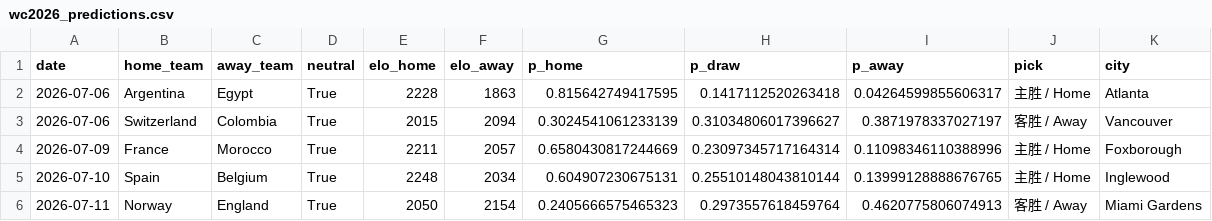
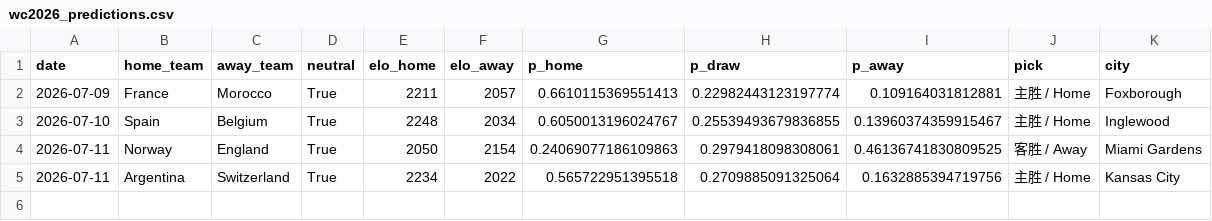
Before and after one commit to hjjbh1314/worldcup-predictor, a CSV file: outputs/wc2026_predictions.csv, drawn as a sheet.

```diff
--- a/outputs/wc2026_predictions.csv
+++ b/outputs/wc2026_predictions.csv
@@ -1,6 +1,5 @@
 date,home_team,away_team,neutral,elo_home,elo_away,p_home,p_draw,p_away,pick,city
-2026-07-06,Argentina,Egypt,True,2228,1863,0.815642749417595,0.1417112520263418,0.04264599855606317,主胜 / Home,Atlanta
-2026-07-06,Switzerland,Colombia,True,2015,2094,0.3024541061233139,0.31034806017396627,0.3871978337027197,客胜 / Away,Vancouver
-2026-07-09,France,Morocco,True,2211,2057,0.6580430817244669,0.23097345717164314,0.11098346110388996,主胜 / Home,Foxborough
-2026-07-10,Spain,Belgium,True,2248,2034,0.604907230675131,0.25510148043810144,0.13999128888676765,主胜 / Home,Inglewood
-2026-07-11,Norway,England,True,2050,2154,0.2405666575465323,0.2973557618459764,0.4620775806074913,客胜 / Away,Miami Gardens
+2026-07-09,France,Morocco,True,2211,2057,0.6610115369551413,0.22982443123197774,0.109164031812881,主胜 / Home,Foxborough
+2026-07-10,Spain,Belgium,True,2248,2034,0.6050013196024767,0.25539493679836855,0.13960374359915467,主胜 / Home,Inglewood
+2026-07-11,Norway,England,True,2050,2154,0.24069077186109863,0.2979418098308061,0.46136741830809525,客胜 / Away,Miami Gardens
+2026-07-11,Argentina,Switzerland,True,2234,2022,0.565722951395518,0.2709885091325064,0.1632885394719756,主胜 / Home,Kansas City
```
Also changed, not shown: 3 other files.
